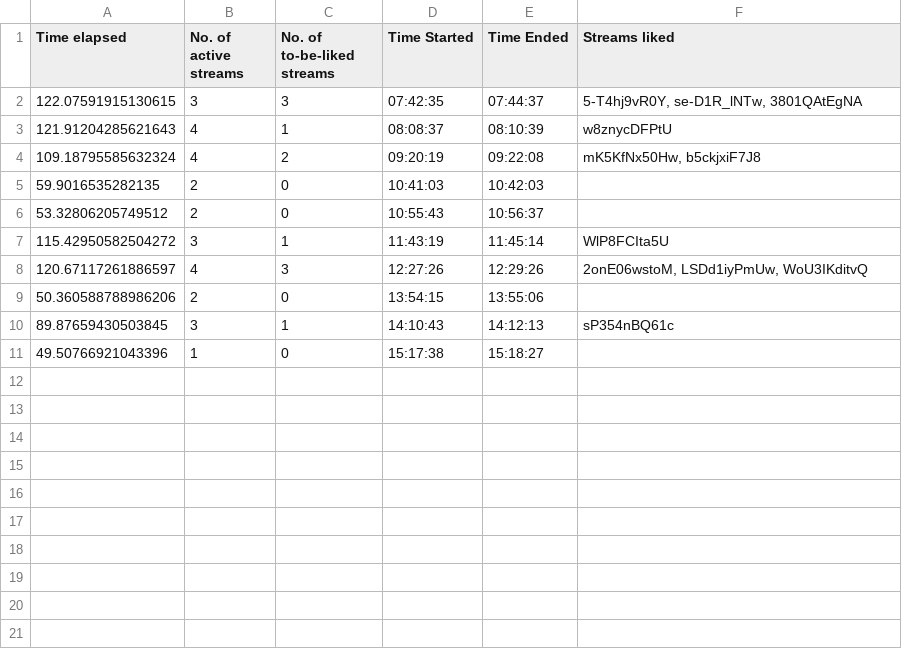
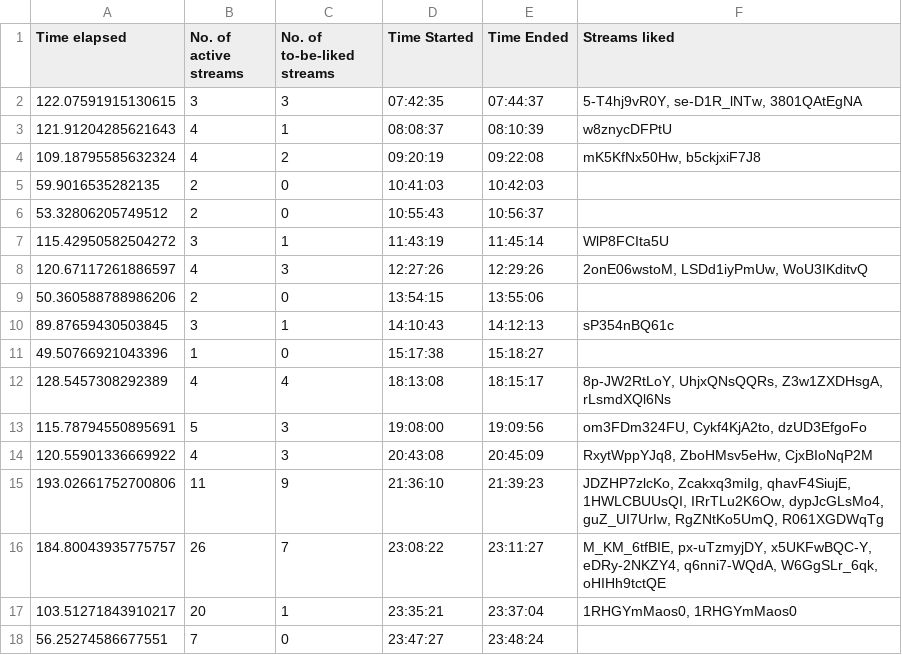
Before and after one commit to H-isaac23/Youtube-Streams-Liker, a CSV file: Stream data/stream_data 02-22-21.csv, drawn as a sheet; the diff names each change by its address in the sheet, - before the commit and + after, or states it on an @@ line.

Commit message:
final stream data 2-22-21

```diff
--- a/Stream data/stream_data 02-22-21.csv
+++ b/Stream data/stream_data 02-22-21.csv
+row 12: 128.5457308292389 | 4 | 4 | 18:13:08 | 18:15:17 | 8p-JW2RtLoY, UhjxQNsQQRs, Z3w1ZXDHsgA, rLsmdXQl6Ns
+row 13: 115.78794550895691 | 5 | 3 | 19:08:00 | 19:09:56 | om3FDm324FU, Cykf4KjA2to, dzUD3EfgoFo
+row 14: 120.55901336669922 | 4 | 3 | 20:43:08 | 20:45:09 | RxytWppYJq8, ZboHMsv5eHw, CjxBIoNqP2M
+row 15: 193.02661752700806 | 11 | 9 | 21:36:10 | 21:39:23 | JDZHP7zlcKo, Zcakxq3miIg, qhavF4SiujE, 1HWLCBUUsQI, IRrTLu2K6Ow, dypJcGLsMo4, guZ_UI7UrIw, RgZNtKo5UmQ, R061XGDWqTg
+row 16: 184.80043935775757 | 26 | 7 | 23:08:22 | 23:11:27 | M_KM_6tfBIE, px-uTzmyjDY, x5UKFwBQC-Y, eDRy-2NKZY4, q6nni7-WQdA, W6GgSLr_6qk, oHIHh9tctQE
+row 17: 103.51271843910217 | 20 | 1 | 23:35:21 | 23:37:04 | 1RHGYmMaos0, 1RHGYmMaos0
+row 18: 56.25274586677551 | 7 | 0 | 23:47:27 | 23:48:24
```
